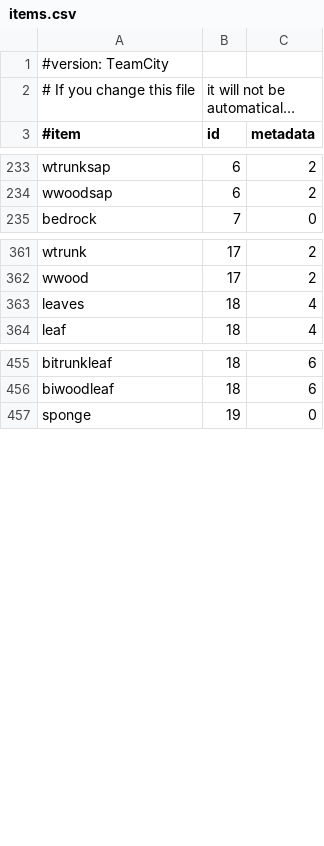
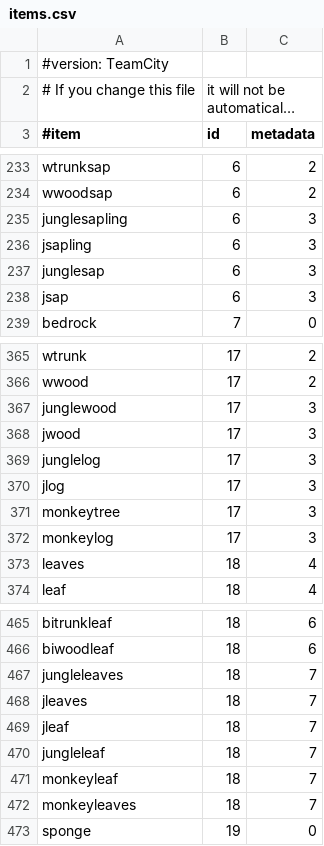
Before and after one commit to md-5/Essentials, a CSV file: Essentials/src/items.csv, drawn as a sheet; only a part is shown, gaps mark what is left out; long unchanged cells end in …; the diff covers the shown part only; the diff names each change by its address in the sheet, - before the commit and + after, or states it on an @@ line.

Commit message:
Update missing 1.2.3 items in items.csv

```diff
--- a/Essentials/src/items.csv
+++ b/Essentials/src/items.csv
+row 235: junglesapling | 6 | 3
+row 236: jsapling | 6 | 3
+row 237: junglesap | 6 | 3
+row 238: jsap | 6 | 3
+row 367: junglewood | 17 | 3
+row 368: jwood | 17 | 3
+row 369: junglelog | 17 | 3
+row 370: jlog | 17 | 3
+row 371: monkeytree | 17 | 3
+row 372: monkeylog | 17 | 3
+row 467: jungleleaves | 18 | 7
+row 468: jleaves | 18 | 7
+row 469: jleaf | 18 | 7
+row 470: jungleleaf | 18 | 7
+row 471: monkeyleaf | 18 | 7
+row 472: monkeyleaves | 18 | 7
```
Also changed, not shown: 17 added rows elsewhere in this file.
